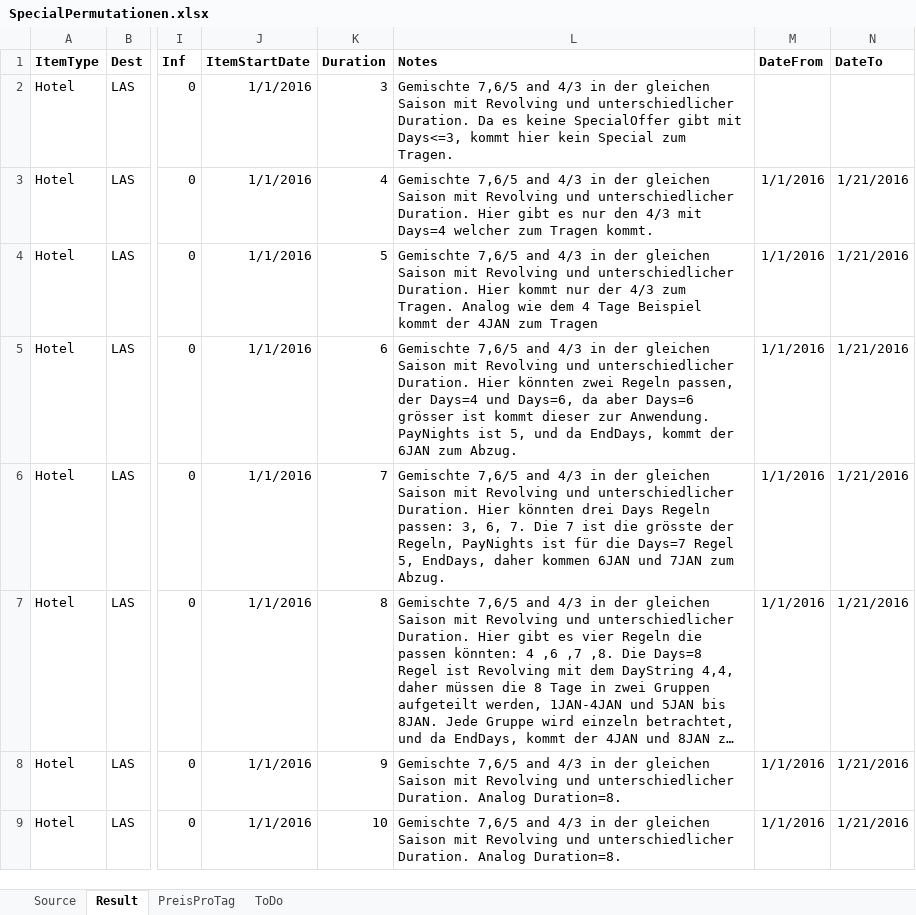
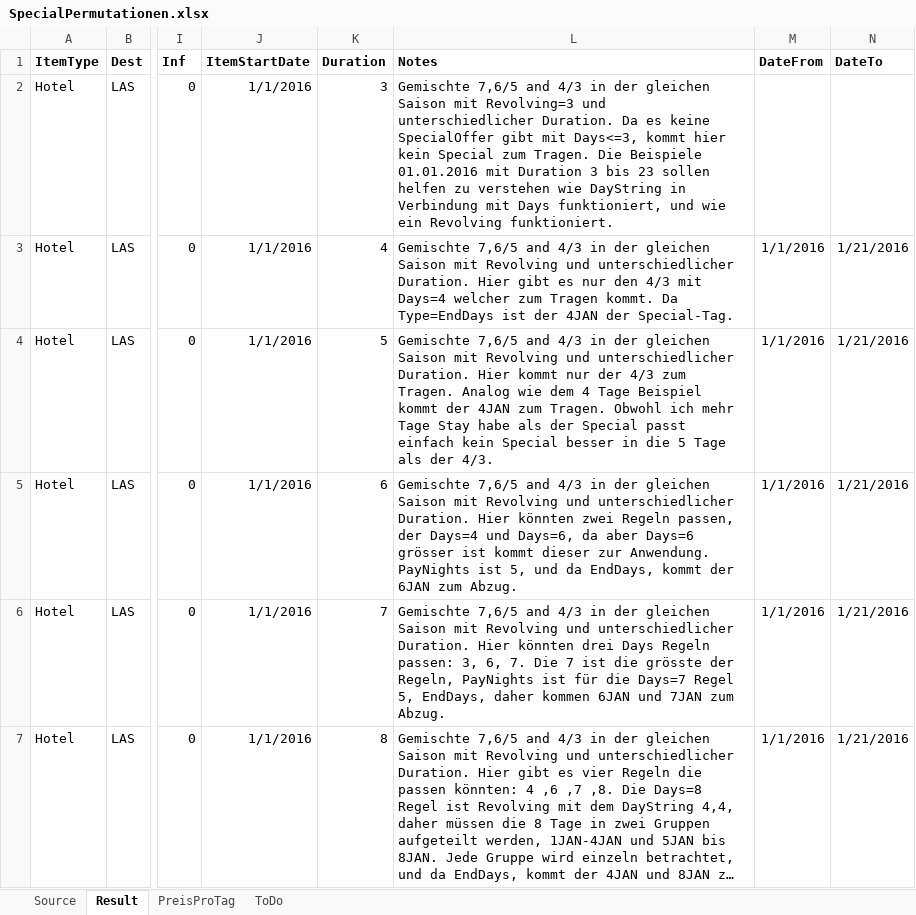
Before and after one commit to olts-develop/OltSchema, an Excel workbook: BaseData/HotelExport/SpecialOffers/SpecialPermutationen.xlsx, sheet Result, drawn as a sheet; only a part is shown, gaps mark what is left out; the shorter side is filled out with more unchanged rows; long unchanged cells end in …; values as stored, in another font and other column widths than the file's, no borders; table styles not drawn; the diff names each change by its address in the sheet, - before the commit and + after, or states it on an @@ line.

Commit message:
Update SpecialOffer examples and docs

```diff
--- a/BaseData/HotelExport/SpecialOffers/SpecialPermutationen.xlsx (sheet Result)
+++ b/BaseData/HotelExport/SpecialOffers/SpecialPermutationen.xlsx (sheet Result)
-L2 (Notes): …Saison mit Revolving und unterschiedlicher Duration. Da es keine SpecialOffer gibt mit Days<=3, kommt hier kein Special zum Tragen.
+L2 (Notes): …Saison mit Revolving=3 und unterschiedlicher Duration. Da es keine SpecialOffer gibt mit Days<=3, kommt hier kein Special zum Tragen. Die Beispiele 01.01.2016 mit Duration 3 bis 23 sollen helfen zu verstehen wie DayString in Verbindung mit Days funktioniert, und wie ein Revolving funktioniert.
-L3 (Notes): …Tragen kommt.
+L3 (Notes): …Tragen kommt. Da Type=EndDays ist der 4JAN der Special-Tag.
-L4 (Notes): …4JAN zum Tragen
+L4 (Notes): …4JAN zum Tragen. Obwohl ich mehr Tage Stay habe als der Special passt einfach kein Special besser in die 5 Tage als der 4/3.
```
Also changed, not shown: 3 other files.
